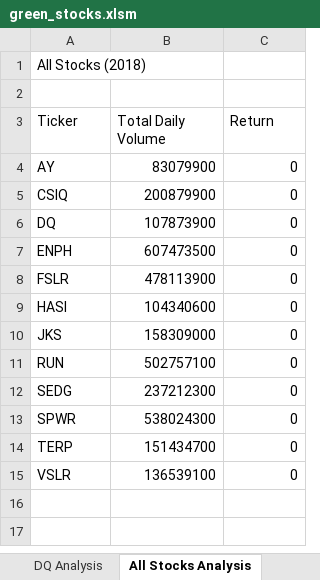
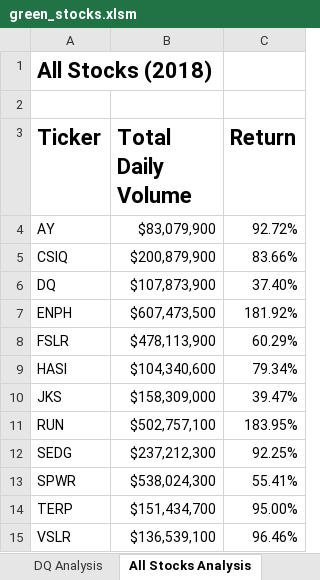
Before and after one commit to jads1788/stock-analysis, an Excel workbook: green_stocks.xlsm, sheet All Stocks Analysis, drawn as a sheet; values as stored, in another font and other column widths than the file's, no borders; the diff names each change by its address in the sheet, - before the commit and + after, or states it on an @@ line.

Commit message:
Fixed All Stocks Analysis Return calculation. Added static formatting to All Stocks sheet and to some DQ final calculations

```diff
--- a/green_stocks.xlsm (sheet All Stocks Analysis)
+++ b/green_stocks.xlsm (sheet All Stocks Analysis)
-A1 bold: off
+A1 bold: on, text size: larger
-A3:C3 bold: off
+A3:C3 bold: on, text size: larger
-B4 (Total Daily Volume): 83079900
+B4 (Total Daily Volume): $83,079,900
-C4 (Return): 0
+C4 (Return): 92.72%
-B5 (Total Daily Volume): 200879900
+B5 (Total Daily Volume): $200,879,900
-C5 (Return): 0
+C5 (Return): 83.66%
-B6 (Total Daily Volume): 107873900
+B6 (Total Daily Volume): $107,873,900
-C6 (Return): 0
+C6 (Return): 37.40%
-B7 (Total Daily Volume): 607473500
+B7 (Total Daily Volume): $607,473,500
-C7 (Return): 0
+C7 (Return): 181.92%
-B8 (Total Daily Volume): 478113900
+B8 (Total Daily Volume): $478,113,900
-C8 (Return): 0
+C8 (Return): 60.29%
-B9 (Total Daily Volume): 104340600
+B9 (Total Daily Volume): $104,340,600
-C9 (Return): 0
+C9 (Return): 79.34%
-B10 (Total Daily Volume): 158309000
+B10 (Total Daily Volume): $158,309,000
-C10 (Return): 0
+C10 (Return): 39.47%
-B11 (Total Daily Volume): 502757100
+B11 (Total Daily Volume): $502,757,100
-C11 (Return): 0
+C11 (Return): 183.95%
-B12 (Total Daily Volume): 237212300
+B12 (Total Daily Volume): $237,212,300
-C12 (Return): 0
+C12 (Return): 92.25%
-B13 (Total Daily Volume): 538024300
+B13 (Total Daily Volume): $538,024,300
-C13 (Return): 0
+C13 (Return): 55.41%
-B14 (Total Daily Volume): 151434700
+B14 (Total Daily Volume): $151,434,700
-C14 (Return): 0
+C14 (Return): 95.00%
-B15 (Total Daily Volume): 136539100
+B15 (Total Daily Volume): $136,539,100
-C15 (Return): 0
+C15 (Return): 96.46%
```
Also changed, not shown: sheet 2018, sheet DQ Analysis.
